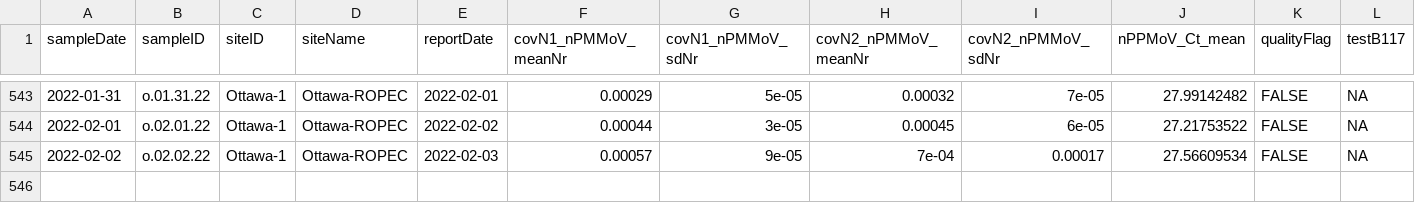
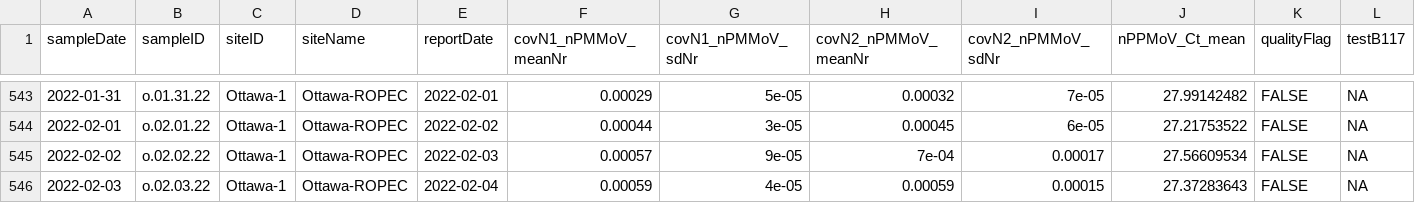
Before and after one commit to Delatolla-lab/PHESD, a CSV file: Wastewater/Ottawa/Data/wastewater_virus.csv, drawn as a sheet; only a part is shown, gaps mark what is left out; rows hold the shown columns only; the diff names each change by its address in the sheet, - before the commit and + after, or states it on an @@ line.

```diff
--- a/Wastewater/Ottawa/Data/wastewater_virus.csv
+++ b/Wastewater/Ottawa/Data/wastewater_virus.csv
+row 546: 2022-02-03 | o.02.03.22 | Ottawa-1 | Ottawa-ROPEC | 2022-02-04 | 0.00059 | 4e-05 | 0.00059 | 0.00015 | 27.37283643 | FALSE | NA
```
Also changed, not shown: Wastewater/Ottawa/Data/wwMeasure.csv.
